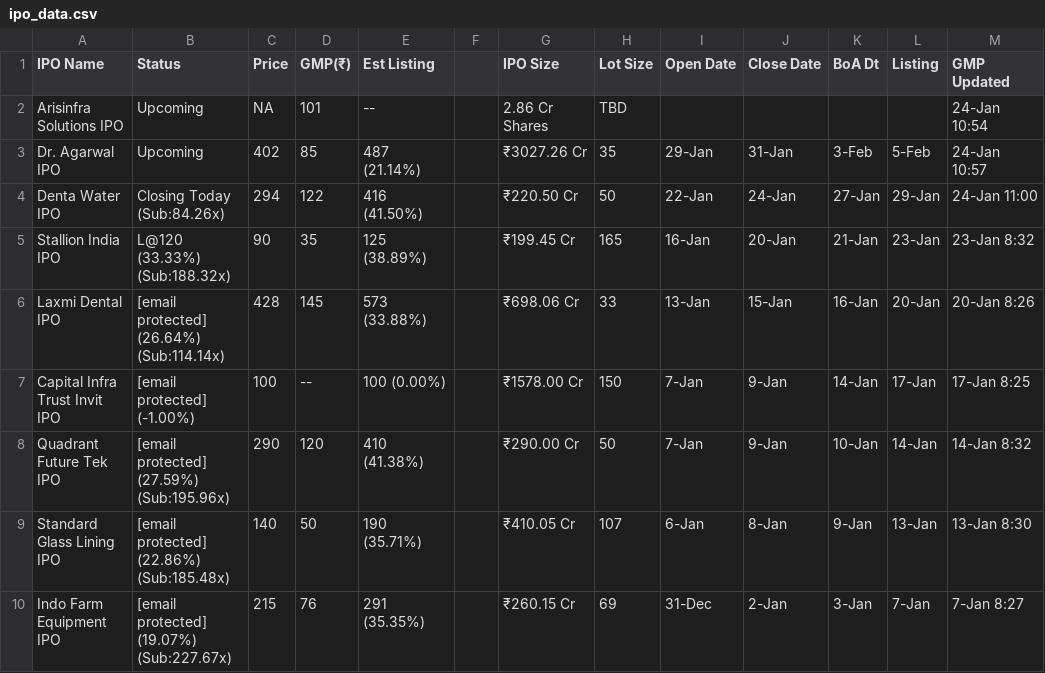
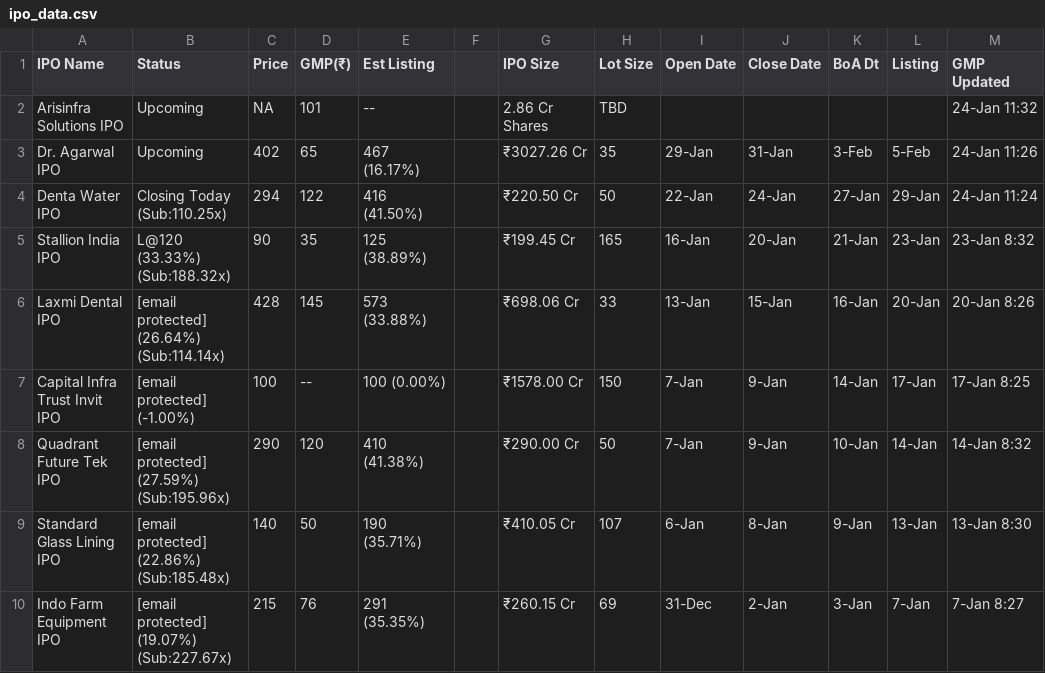
Before and after one commit to ClashMasterRaghav/prrintmoney.com, a CSV file: ipo_data.csv, drawn as a sheet; only a part is shown.

Commit message:
Update IPO data

```diff
--- a/ipo_data.csv
+++ b/ipo_data.csv
@@ -1,5 +1,5 @@
 IPO Name,Status,Price,GMP(₹),Est Listing, ,IPO Size,Lot Size,Open Date,Close Date,BoA Dt,Listing,GMP Updated
-Arisinfra Solutions IPO,Upcoming,NA,101,--,,2.86 Cr Shares,TBD,,,,,24-Jan 10:54
-Dr. Agarwal IPO,Upcoming,402,85,487 (21.14%),,₹3027.26 Cr,35,29-Jan,31-Jan,3-Feb,5-Feb,24-Jan 10:57
-Denta Water IPO,Closing Today (Sub:84.26x),294,122,416 (41.50%),,₹220.50 Cr,50,22-Jan,24-Jan,27-Jan,29-Jan,24-Jan 11:00
+Arisinfra Solutions IPO,Upcoming,NA,101,--,,2.86 Cr Shares,TBD,,,,,24-Jan 11:32
+Dr. Agarwal IPO,Upcoming,402,65,467 (16.17%),,₹3027.26 Cr,35,29-Jan,31-Jan,3-Feb,5-Feb,24-Jan 11:26
+Denta Water IPO,Closing Today (Sub:110.25x),294,122,416 (41.50%),,₹220.50 Cr,50,22-Jan,24-Jan,27-Jan,29-Jan,24-Jan 11:24
 Stallion India IPO,L@120 (33.33%) (Sub:188.32x),90,35,125 (38.89%),,₹199.45 Cr,165,16-Jan,20-Jan,21-Jan,23-Jan,23-Jan 8:32
```
